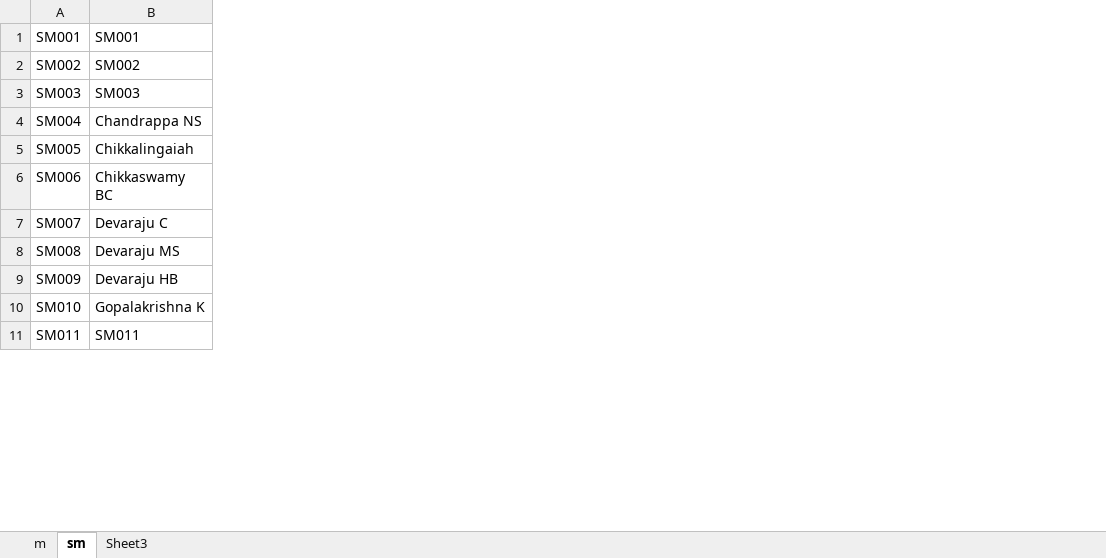
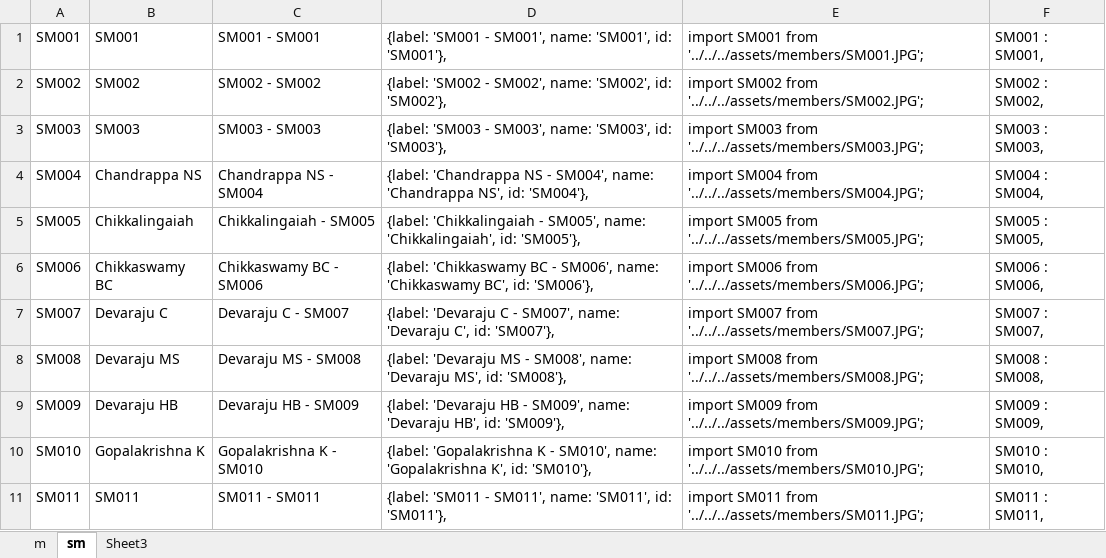
Before and after one commit to MyManMitras/agri-club, an Excel workbook: members.xlsx, sheet sm, drawn as a sheet; only a part is shown; values as stored, in another font and other column widths than the file's, no borders; the diff names each change by its address in the sheet, - before the commit and + after, or states it on an @@ line.

```diff
--- a/members.xlsx (sheet sm)
+++ b/members.xlsx (sheet sm)
+column C, rows 1-11: SM001 - SM001 | SM002 - SM002 | SM003 - SM003 | Chandrappa NS - SM004 | Chikkalingaiah - SM005 | Chikkaswamy BC - SM006 | Devaraju C - SM007 | Devaraju MS - SM008 | Devaraju HB - SM009 | Gopalakrishna K - SM010 | SM011 - SM011
+column D, rows 1-11: {label: 'SM001 - SM001', name: 'SM001', id: 'SM001'}, | {label: 'SM002 - SM002', name: 'SM002', id: 'SM002'}, | {label: 'SM003 - SM003', name: 'SM003', id: 'SM003'}, | {label: 'Chandrappa NS - SM004', name: 'Chandrappa NS', id: 'SM004'}, | {label: 'Chikkalingaiah - SM005', name: 'Chikkalingaiah', id: 'SM005'}, | {label: 'Chikkaswamy BC - SM006', name: 'Chikkaswamy BC', id: 'SM006'}, | {label: 'Devaraju C - SM007', name: 'Devaraju C', id: 'SM007'}, | {label: 'Devaraju MS - SM008', name: 'Devaraju MS', id: 'SM008'}, | {label: 'Devaraju HB - SM009', name: 'Devaraju HB', id: 'SM009'}, | {label: 'Gopalakrishna K - SM010', name: 'Gopalakrishna K', id: 'SM010'}, | {label: 'SM011 - SM011', name: 'SM011', id: 'SM011'},
+column E, rows 1-11: import SM001 from '../../../assets/members/SM001.JPG'; | import SM002 from '../../../assets/members/SM002.JPG'; | import SM003 from '../../../assets/members/SM003.JPG'; | import SM004 from '../../../assets/members/SM004.JPG'; | import SM005 from '../../../assets/members/SM005.JPG'; | import SM006 from '../../../assets/members/SM006.JPG'; | import SM007 from '../../../assets/members/SM007.JPG'; | import SM008 from '../../../assets/members/SM008.JPG'; | import SM009 from '../../../assets/members/SM009.JPG'; | import SM010 from '../../../assets/members/SM010.JPG'; | import SM011 from '../../../assets/members/SM011.JPG';
+column F, rows 1-11: SM001 : SM001, | SM002 : SM002, | SM003 : SM003, | SM004 : SM004, | SM005 : SM005, | SM006 : SM006, | SM007 : SM007, | SM008 : SM008, | SM009 : SM009, | SM010 : SM010, | SM011 : SM011,
```
Also changed, not shown: sheet Sheet3, sheet m, 1 other file.
